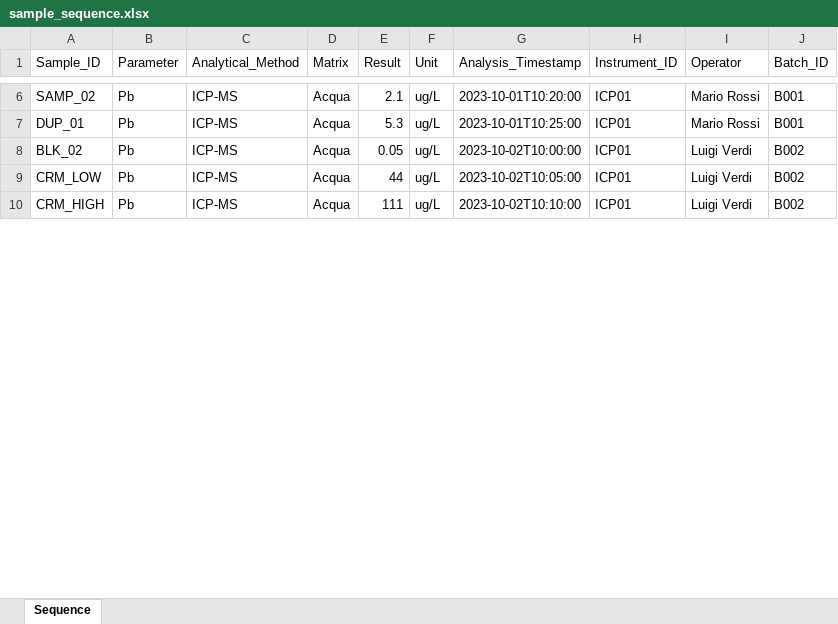
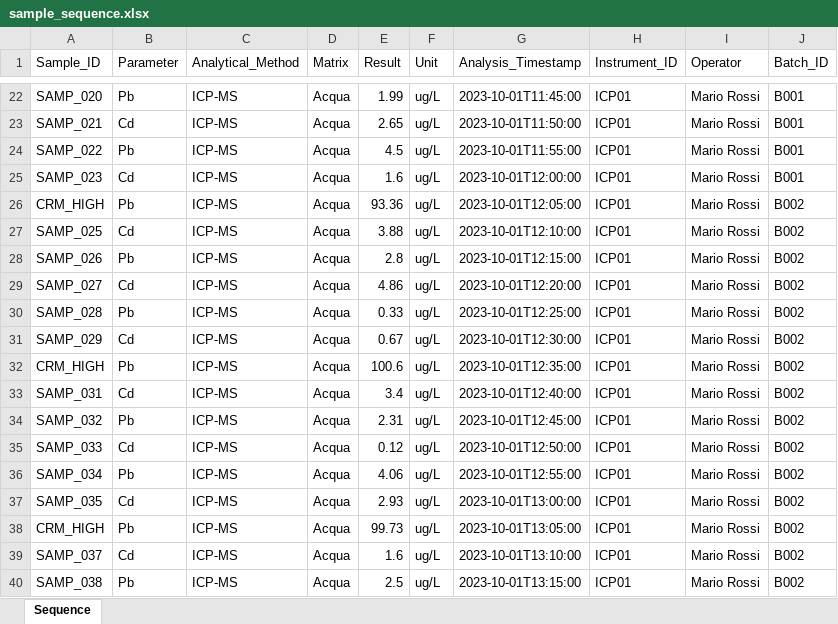
Before and after one commit to moneflo78-crypto/ControlCharts, an Excel workbook: templates/sample_sequence.xlsx, sheet Sequence, drawn as a sheet; only a part is shown, gaps mark what is left out; values as stored, in another font and other column widths than the file's, no borders; addresses are those after the commit; the diff covers the shown part only; the diff names each change by its address in the sheet, - before the commit and + after, or states it on an @@ line.

```diff
--- a/templates/sample_sequence.xlsx (sheet Sequence)
+++ b/templates/sample_sequence.xlsx (sheet Sequence)
-A22 (Sample_ID): SAMP_02
+A22 (Sample_ID): SAMP_020
-E22 (Result): 2.1
+E22 (Result): 1.99
-G22 (Analysis_Timestamp): 2023-10-01T10:20:00
+G22 (Analysis_Timestamp): 2023-10-01T11:45:00
+row 23: SAMP_021 | Cd | ICP-MS | Acqua | 2.65 | ug/L | 2023-10-01T11:50:00 | ICP01 | Mario Rossi | B001
-A24 (Sample_ID): DUP_01
+A24 (Sample_ID): SAMP_022
-E24 (Result): 5.3
+E24 (Result): 4.5
-G24 (Analysis_Timestamp): 2023-10-01T10:25:00
+G24 (Analysis_Timestamp): 2023-10-01T11:55:00
+row 25: SAMP_023 | Cd | ICP-MS | Acqua | 1.6 | ug/L | 2023-10-01T12:00:00 | ICP01 | Mario Rossi | B001
+row 26: CRM_HIGH | Pb | ICP-MS | Acqua | 93.36 | ug/L | 2023-10-01T12:05:00 | ICP01 | Mario Rossi | B002
+row 27: SAMP_025 | Cd | ICP-MS | Acqua | 3.88 | ug/L | 2023-10-01T12:10:00 | ICP01 | Mario Rossi | B002
-A28 (Sample_ID): BLK_02
+A28 (Sample_ID): SAMP_026
-E28 (Result): 0.05
+E28 (Result): 2.8
-G28 (Analysis_Timestamp): 2023-10-02T10:00:00
+G28 (Analysis_Timestamp): 2023-10-01T12:15:00
-I28 (Operator): Luigi Verdi
+I28 (Operator): Mario Rossi
+row 29: SAMP_027 | Cd | ICP-MS | Acqua | 4.86 | ug/L | 2023-10-01T12:20:00 | ICP01 | Mario Rossi | B002
+row 30: SAMP_028 | Pb | ICP-MS | Acqua | 0.33 | ug/L | 2023-10-01T12:25:00 | ICP01 | Mario Rossi | B002
+row 31: SAMP_029 | Cd | ICP-MS | Acqua | 0.67 | ug/L | 2023-10-01T12:30:00 | ICP01 | Mario Rossi | B002
-A32 (Sample_ID): CRM_LOW
+A32 (Sample_ID): CRM_HIGH
-E32 (Result): 44
+E32 (Result): 100.6
-G32 (Analysis_Timestamp): 2023-10-02T10:05:00
+G32 (Analysis_Timestamp): 2023-10-01T12:35:00
-I32 (Operator): Luigi Verdi
+I32 (Operator): Mario Rossi
+row 33: SAMP_031 | Cd | ICP-MS | Acqua | 3.4 | ug/L | 2023-10-01T12:40:00 | ICP01 | Mario Rossi | B002
+row 34: SAMP_032 | Pb | ICP-MS | Acqua | 2.31 | ug/L | 2023-10-01T12:45:00 | ICP01 | Mario Rossi | B002
+row 35: SAMP_033 | Cd | ICP-MS | Acqua | 0.12 | ug/L | 2023-10-01T12:50:00 | ICP01 | Mario Rossi | B002
+row 36: SAMP_034 | Pb | ICP-MS | Acqua | 4.06 | ug/L | 2023-10-01T12:55:00 | ICP01 | Mario Rossi | B002
+row 37: SAMP_035 | Cd | ICP-MS | Acqua | 2.93 | ug/L | 2023-10-01T13:00:00 | ICP01 | Mario Rossi | B002
-E38 (Result): 111
+E38 (Result): 99.73
-G38 (Analysis_Timestamp): 2023-10-02T10:10:00
+G38 (Analysis_Timestamp): 2023-10-01T13:05:00
-I38 (Operator): Luigi Verdi
+I38 (Operator): Mario Rossi
+row 39: SAMP_037 | Cd | ICP-MS | Acqua | 1.6 | ug/L | 2023-10-01T13:10:00 | ICP01 | Mario Rossi | B002
+row 40: SAMP_038 | Pb | ICP-MS | Acqua | 2.5 | ug/L | 2023-10-01T13:15:00 | ICP01 | Mario Rossi | B002
```
Also changed, not shown: 95 added rows and 19 edited cells elsewhere in this sheet, 1 other file.
